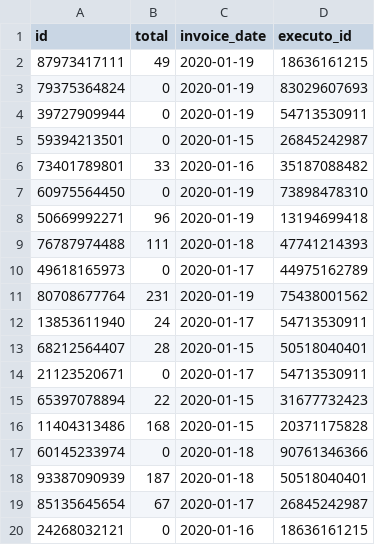
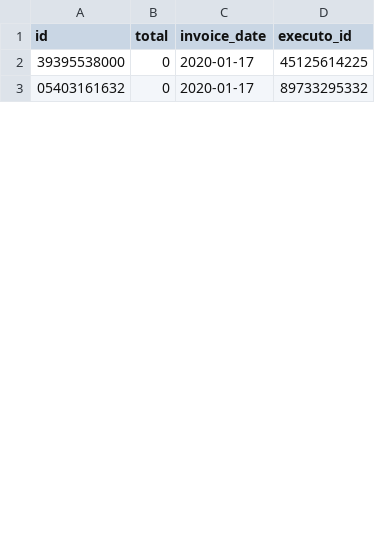
Before and after one commit to cnrkaya/Stardust_Course_Automation, a CSV file: data/Course_Automation_Data/Fatura.csv, drawn as a sheet; only a part is shown; the diff covers the shown part only.

```diff
--- a/data/Course_Automation_Data/Fatura.csv
+++ b/data/Course_Automation_Data/Fatura.csv
@@ -1,20 +1,3 @@
 id,total,invoice_date,executo_id
-87973417111,49,2020-01-19,18636161215
-79375364824,0,2020-01-19,83029607693
-39727909944,0,2020-01-19,54713530911
-59394213501,0,2020-01-15,26845242987
-73401789801,33,2020-01-16,35187088482
-60975564450,0,2020-01-19,73898478310
-50669992271,96,2020-01-19,13194699418
-76787974488,111,2020-01-18,47741214393
-49618165973,0,2020-01-17,44975162789
-80708677764,231,2020-01-19,75438001562
-13853611940,24,2020-01-17,54713530911
-68212564407,28,2020-01-15,50518040401
-21123520671,0,2020-01-17,54713530911
-65397078894,22,2020-01-15,31677732423
-11404313486,168,2020-01-15,20371175828
-60145233974,0,2020-01-18,90761346366
-93387090939,187,2020-01-18,50518040401
-85135645654,67,2020-01-17,26845242987
-24268032121,0,2020-01-16,18636161215
+39395538000,0,2020-01-17,45125614225
+05403161632,0,2020-01-17,89733295332
```
Also changed, not shown: 23 added rows and 6 removed rows elsewhere in this file, data/Course_Automation_Data/CalisabilirOgr.csv, data/Course_Automation_Data/Ders.csv, 8 other files.
